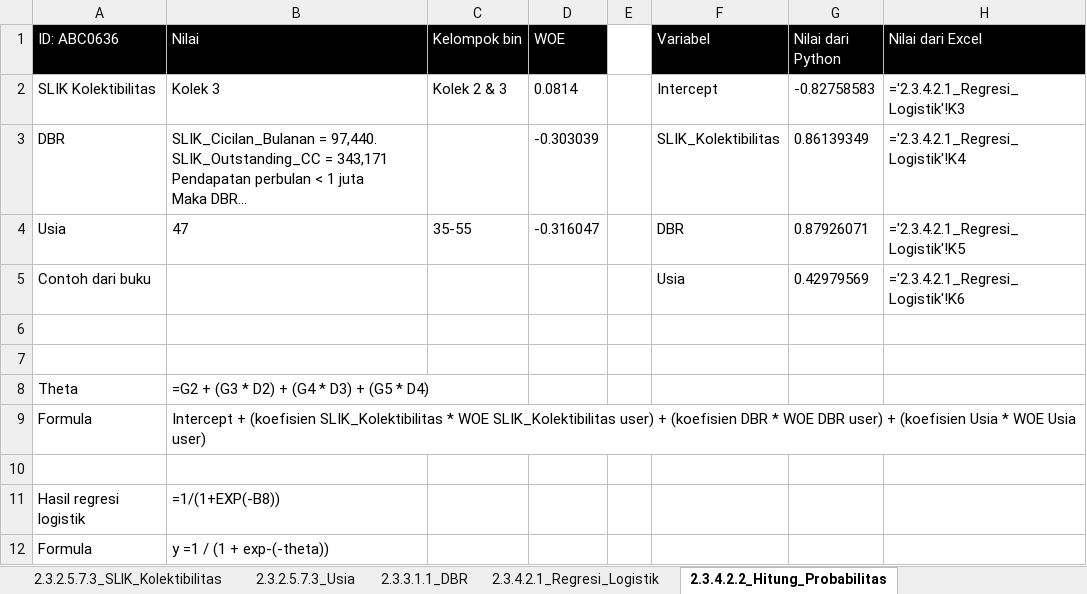
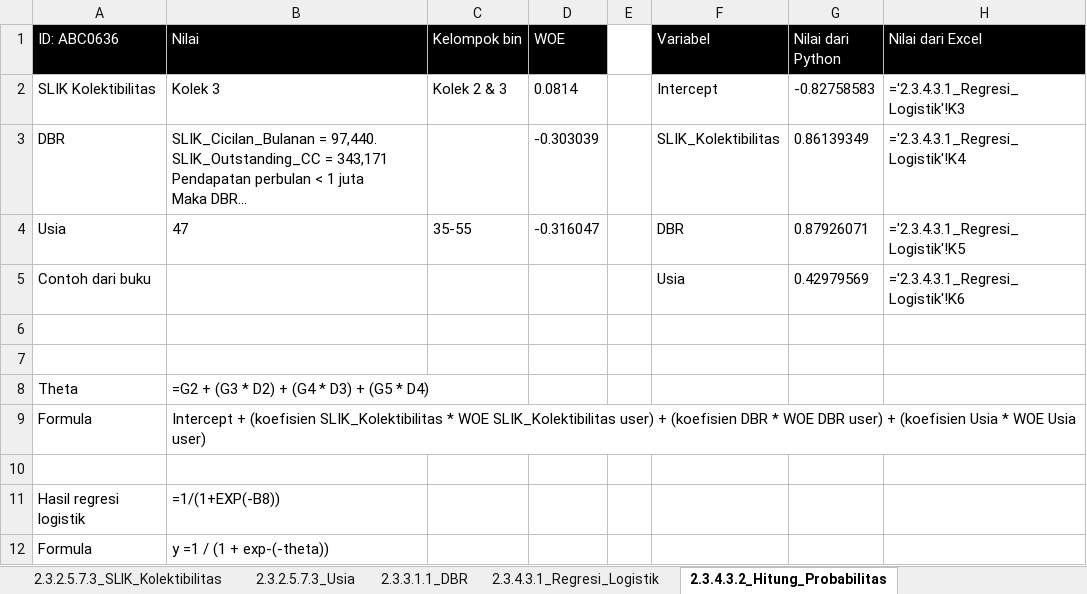
Before and after one commit to BelajarManajemenRisiko/Digital_Risk_Management-Scorecard_Kredit, an Excel workbook: Bab_2_Penjelasan_Scorecard_Excel.xlsx, sheet 2.3.4.3.2_Hitung_Probabilitas, drawn as a sheet; long unchanged cells end in …; values as stored, in another font and other column widths than the file's, no borders; formulas are shown in place of their values; the diff names each change by its address in the sheet, - before the commit and + after, or states it on an @@ line.

```diff
--- a/Bab_2_Penjelasan_Scorecard_Excel.xlsx (sheet 2.3.4.3.2_Hitung_Probabilitas)
+++ b/Bab_2_Penjelasan_Scorecard_Excel.xlsx (sheet 2.3.4.3.2_Hitung_Probabilitas)
-sheet tab: 2.3.4.2.1_Regresi_Logistik
+sheet tab: 2.3.4.3.1_Regresi_Logistik
-sheet tab: 2.3.4.2.2_Hitung_Probabilitas
+sheet tab: 2.3.4.3.2_Hitung_Probabilitas
-H2 (Nilai dari Excel): ='2.3.4.2.1_Regresi_Logistik'!K3
+H2 (Nilai dari Excel): ='2.3.4.3.1_Regresi_Logistik'!K3
-H3 (Nilai dari Excel): ='2.3.4.2.1_Regresi_Logistik'!K4
+H3 (Nilai dari Excel): ='2.3.4.3.1_Regresi_Logistik'!K4
-H4 (Nilai dari Excel): ='2.3.4.2.1_Regresi_Logistik'!K5
+H4 (Nilai dari Excel): ='2.3.4.3.1_Regresi_Logistik'!K5
-H5 (Nilai dari Excel): ='2.3.4.2.1_Regresi_Logistik'!K6
+H5 (Nilai dari Excel): ='2.3.4.3.1_Regresi_Logistik'!K6
```
Also changed, not shown: sheet 2.3.4.3.4_Hitung_Scorecard (2), sheet 2.3.7.2 Pengawasan Model (1), sheet 2.3.4.3.4_Hitung_Scorecard (1), other sheet tabs.
